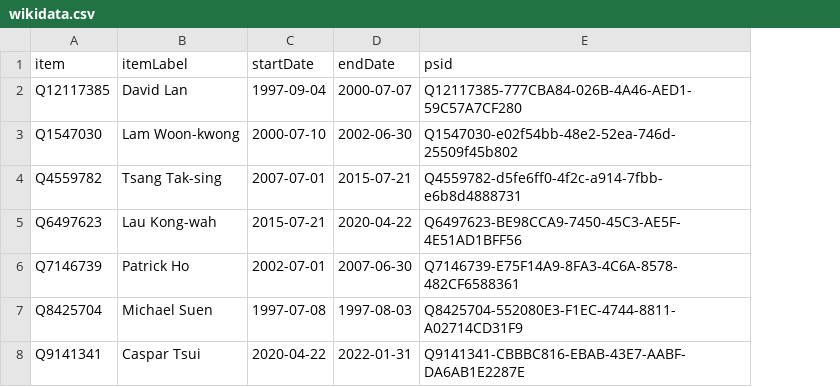
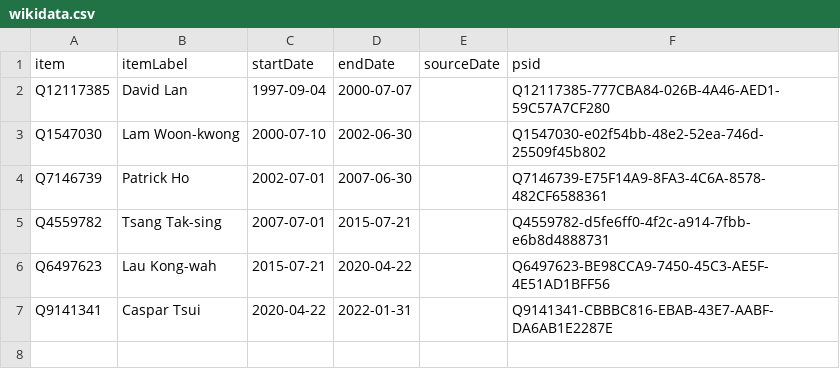
Before and after one commit to every-politician-scrapers/hong-kong, a CSV file: sources/home-affairs/wikidata.csv, drawn as a sheet; removed rows and columns are numbered as before the commit, all else as after; the diff names each change by its address in the sheet, - before the commit and + after, or states it on an @@ line.

Commit message:
Compare external sources to Wikidata

```diff
--- a/sources/home-affairs/wikidata.csv
+++ b/sources/home-affairs/wikidata.csv
+column E (sourceDate), empty
@@ row 6 moved to row 4: Q7146739 @@
-row 7: Q8425704 | Michael Suen | 1997-07-08 | 1997-08-03 | Q8425704-552080E3-F1EC-4744-8811-A02714CD31F9
```
Also changed, not shown: sources/finance/wikidata.csv, sources/home-affairs/diff.csv, 10 other files.
